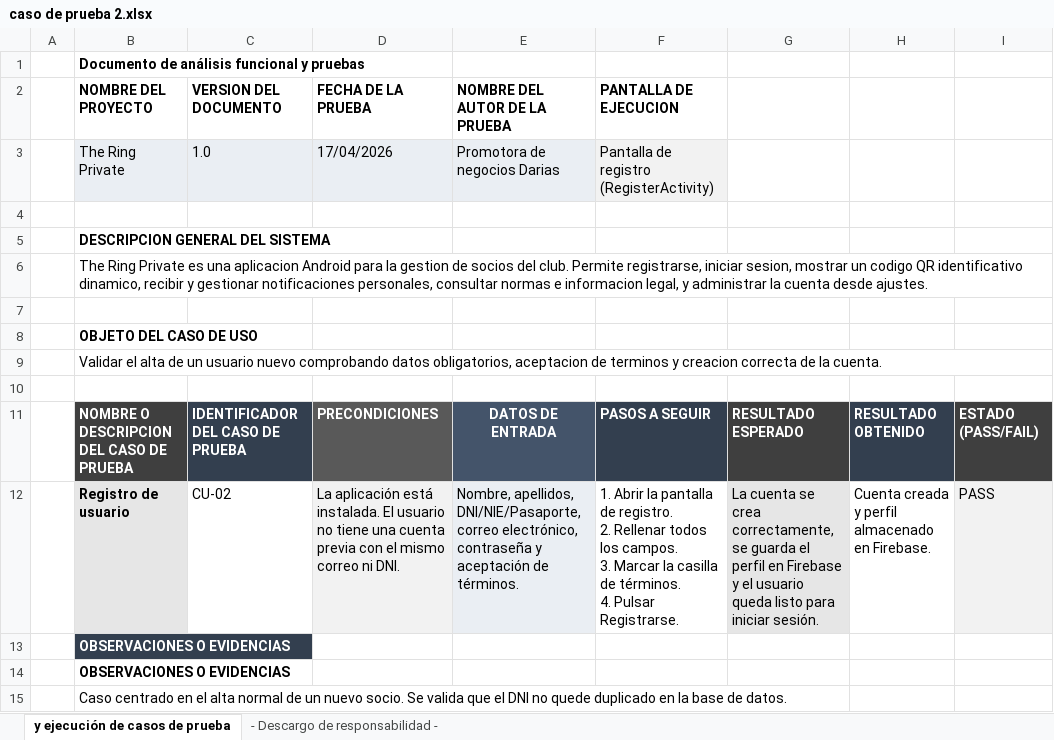
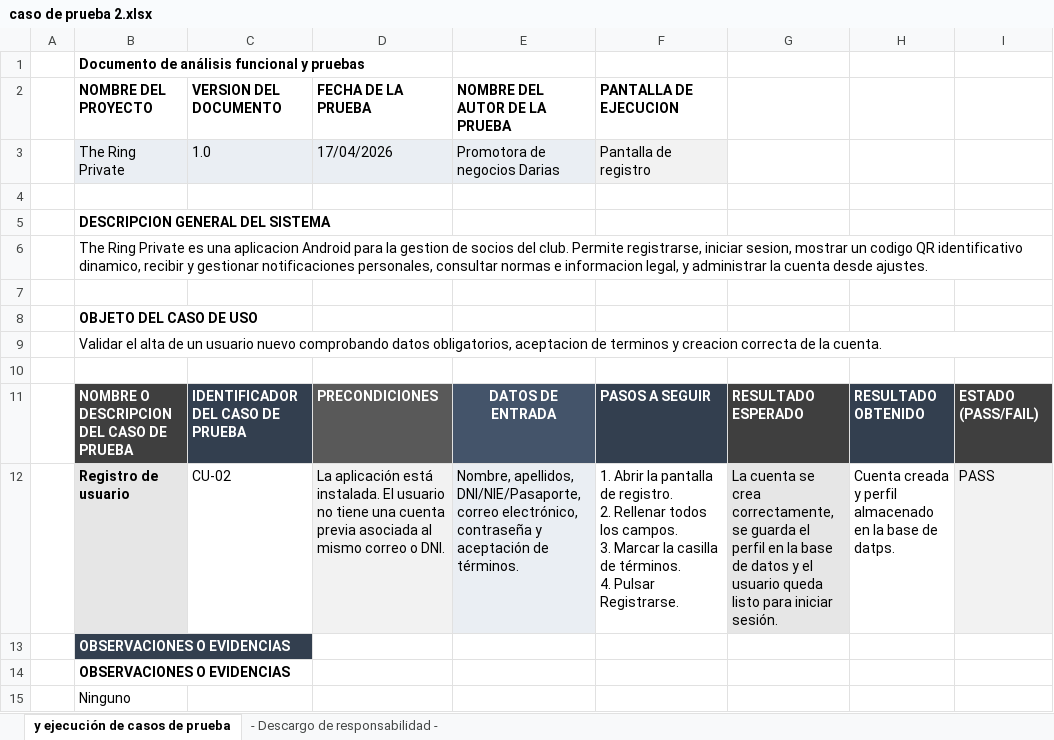
Before and after one commit to marcopozalmatias/The-Ring-Private, an Excel workbook: DOCUMENTACION/Aspectos tecnicos/casos de uso/caso de prueba 2.xlsx, sheet y ejecución de casos de prueba, drawn as a sheet; values as stored, in another font and other column widths than the file's, no borders; the diff names each change by its address in the sheet, - before the commit and + after, or states it on an @@ line.

```diff
--- a/DOCUMENTACION/Aspectos tecnicos/casos de uso/caso de prueba 2.xlsx (sheet y ejecución de casos de prueba)
+++ b/DOCUMENTACION/Aspectos tecnicos/casos de uso/caso de prueba 2.xlsx (sheet y ejecución de casos de prueba)
-F3 (PANTALLA DE EJECUCION): Pantalla de registro (RegisterActivity)
+F3 (PANTALLA DE EJECUCION): Pantalla de registro
-D12 (FECHA DE LA PRUEBA): …cuenta previa con el mismo correo ni DNI.
+D12 (FECHA DE LA PRUEBA): …cuenta previa asociada al mismo correo o DNI.
-G12: …perfil en Firebase y el…
+G12: …perfil en la base de datos y el…
-H12: …almacenado en Firebase.
+H12: …almacenado en la base de datps.
-B15 (NOMBRE DEL PROYECTO): Caso centrado en el alta normal de un nuevo socio. Se valida que el DNI no quede duplicado en la base de datos.
+B15 (NOMBRE DEL PROYECTO): Ninguno
```
Also changed, not shown: DOCUMENTACION/Aspectos tecnicos/casos de uso/caso de prueba 1.xlsx, DOCUMENTACION/Aspectos tecnicos/casos de uso/caso de prueba 3.xlsx, 19 other files.
